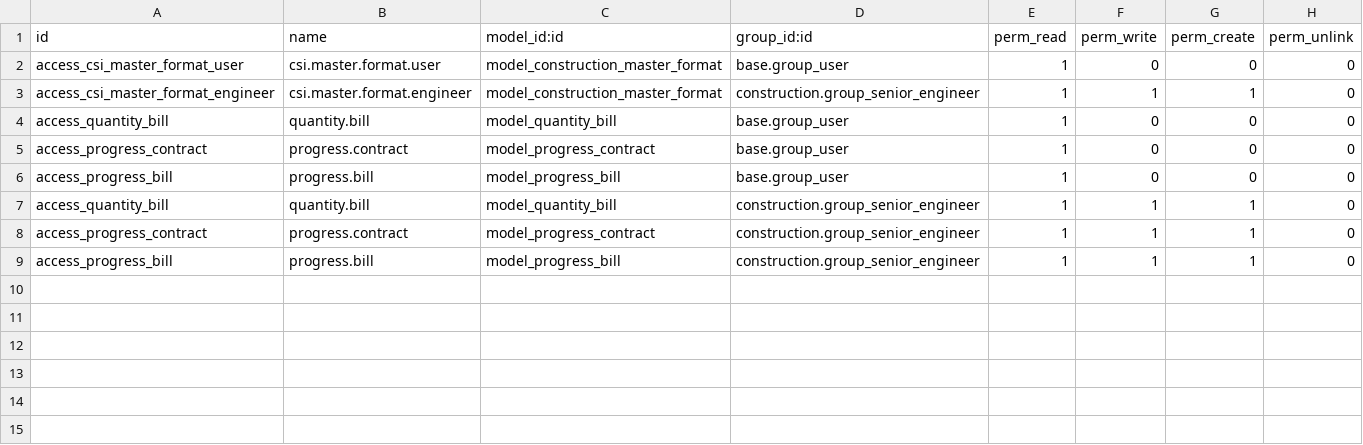
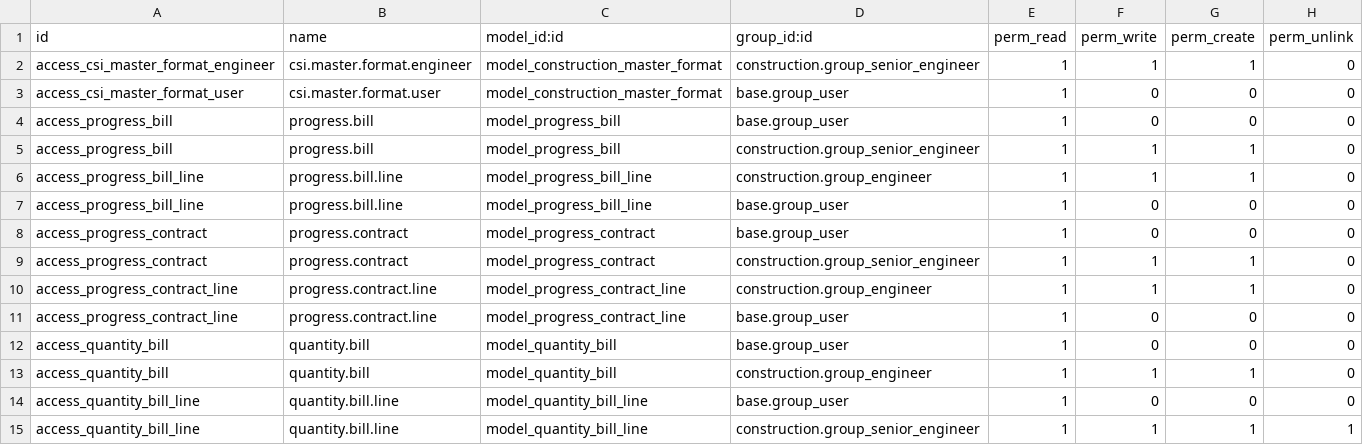
Before and after one commit to kerbrose/odoo-arabia, a CSV file: construction/security/ir.model.access.csv, drawn as a sheet.

```diff
--- a/construction/security/ir.model.access.csv
+++ b/construction/security/ir.model.access.csv
@@ -1,9 +1,15 @@
 id,name,model_id:id,group_id:id,perm_read,perm_write,perm_create,perm_unlink
+access_csi_master_format_engineer,csi.master.format.engineer,model_construction_master_format,construction.group_senior_engineer,1,1,1,0
 access_csi_master_format_user,csi.master.format.user,model_construction_master_format,base.group_user,1,0,0,0
-access_csi_master_format_engineer,csi.master.format.engineer,model_construction_master_format,construction.group_senior_engineer,1,1,1,0
+access_progress_bill,progress.bill,model_progress_bill,base.group_user,1,0,0,0
+access_progress_bill,progress.bill,model_progress_bill,construction.group_senior_engineer,1,1,1,0
+access_progress_bill_line,progress.bill.line,model_progress_bill_line,construction.group_engineer,1,1,1,0
+access_progress_bill_line,progress.bill.line,model_progress_bill_line,base.group_user,1,0,0,0
+access_progress_contract,progress.contract,model_progress_contract,base.group_user,1,0,0,0
+access_progress_contract,progress.contract,model_progress_contract,construction.group_senior_engineer,1,1,1,0
+access_progress_contract_line,progress.contract.line,model_progress_contract_line,construction.group_engineer,1,1,1,0
+access_progress_contract_line,progress.contract.line,model_progress_contract_line,base.group_user,1,0,0,0
 access_quantity_bill,quantity.bill,model_quantity_bill,base.group_user,1,0,0,0
-access_progress_contract,progress.contract,model_progress_contract,base.group_user,1,0,0,0
-access_progress_bill,progress.bill,model_progress_bill,base.group_user,1,0,0,0
-access_quantity_bill,quantity.bill,model_quantity_bill,construction.group_senior_engineer,1,1,1,0
-access_progress_contract,progress.contract,model_progress_contract,construction.group_senior_engineer,1,1,1,0
-access_progress_bill,progress.bill,model_progress_bill,construction.group_senior_engineer,1,1,1,0
+access_quantity_bill,quantity.bill,model_quantity_bill,construction.group_engineer,1,1,1,0
+access_quantity_bill_line,quantity.bill.line,model_quantity_bill_line,base.group_user,1,0,0,0
+access_quantity_bill_line,quantity.bill.line,model_quantity_bill_line,construction.group_senior_engineer,1,1,1,1
```
Also changed, not shown: 2 other files.
